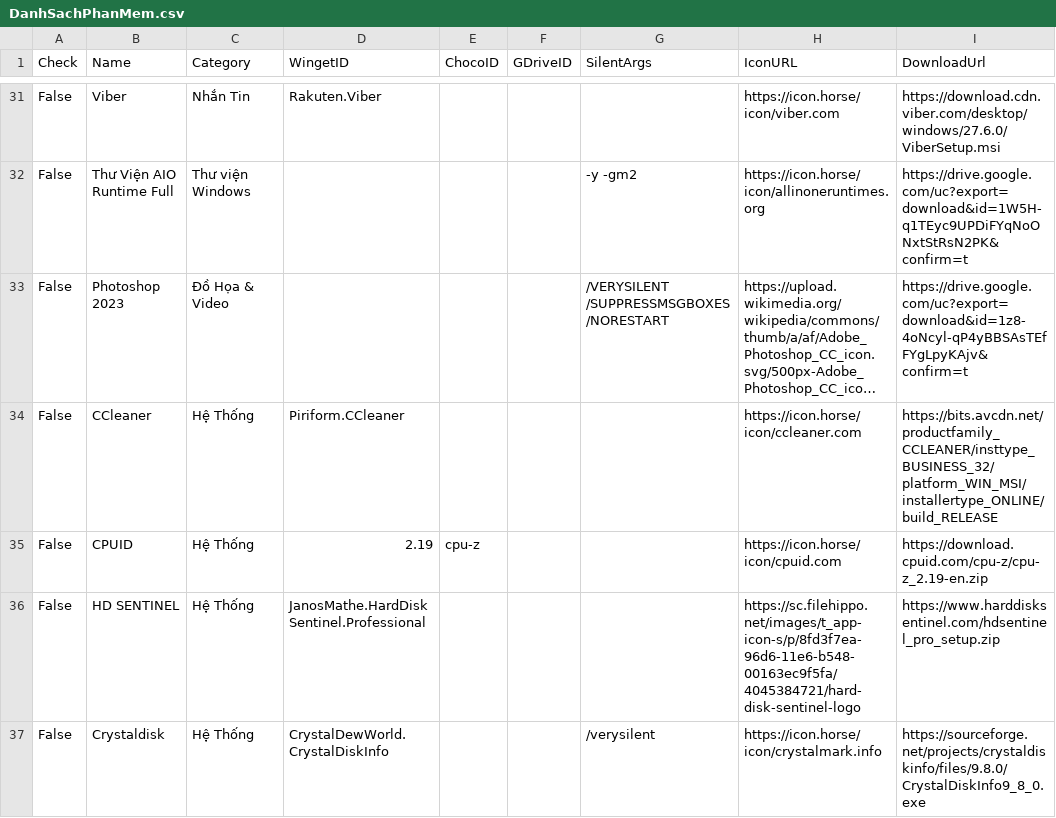
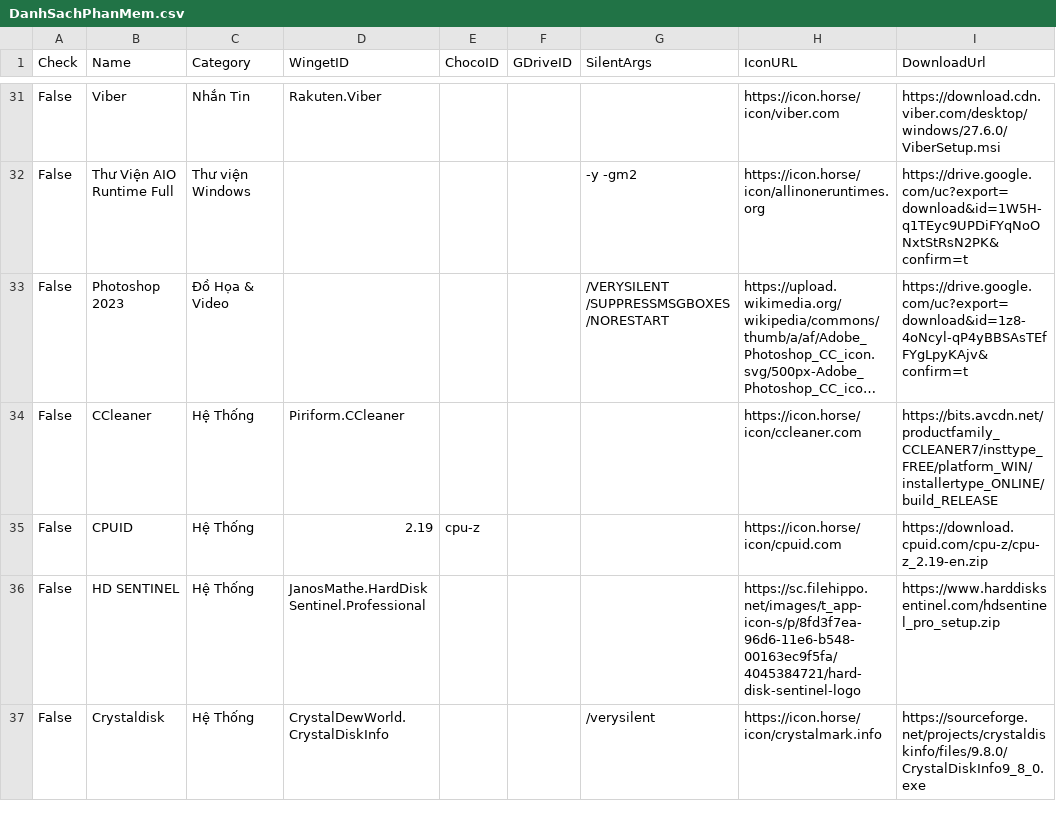
Before and after one commit to tuantran19912512/Windows-tool-box, a CSV file: DanhSachPhanMem.csv, drawn as a sheet; only a part is shown, gaps mark what is left out; long unchanged cells end in …; the diff names each change by its address in the sheet, - before the commit and + after, or states it on an @@ line.

Commit message:
Cập nhật danh sách + Phân Loại + Link Tải

```diff
--- a/DanhSachPhanMem.csv
+++ b/DanhSachPhanMem.csv
-I34 (DownloadUrl): https://bits.avcdn.net/productfamily_CCLEANER/insttype_BUSINESS_32/platform_WIN_MSI/installertype_ONLINE/build_RELEASE
+I34 (DownloadUrl): https://bits.avcdn.net/productfamily_CCLEANER7/insttype_FREE/platform_WIN/installertype_ONLINE/build_RELEASE
```
